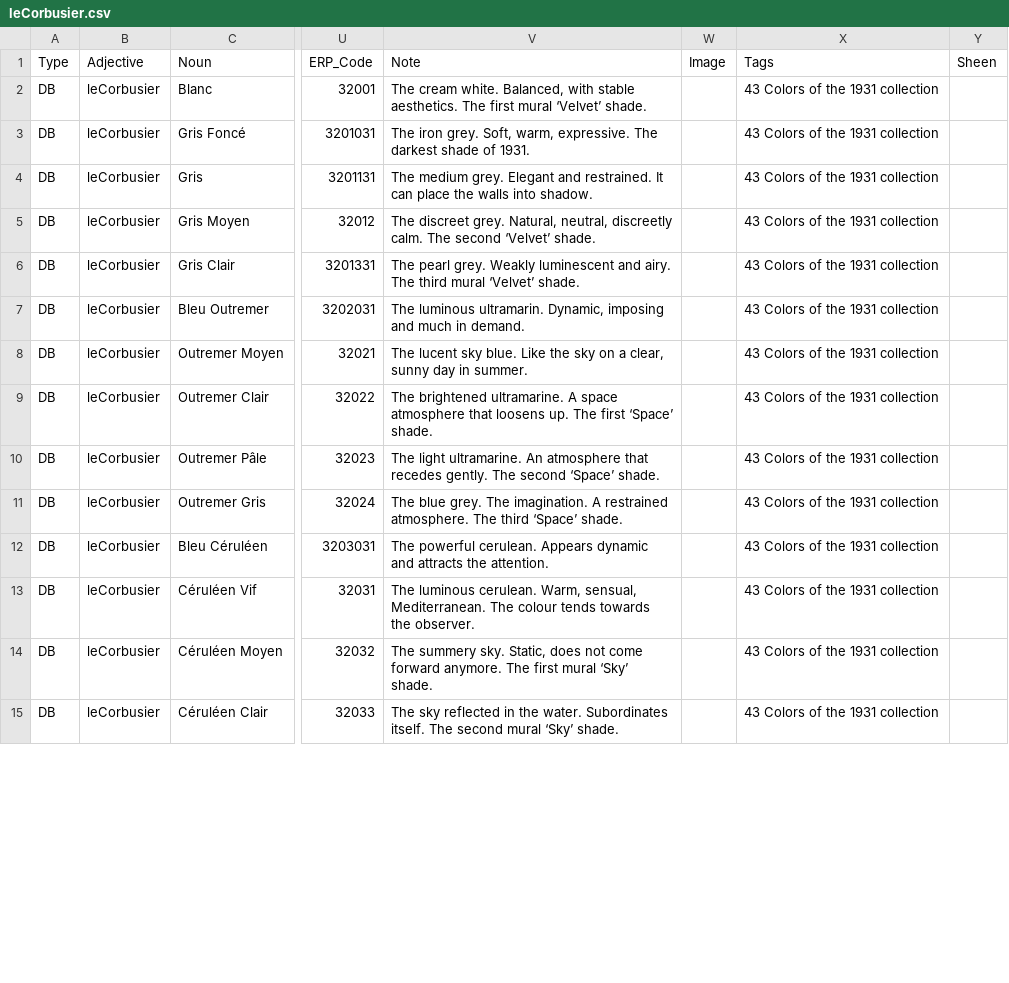
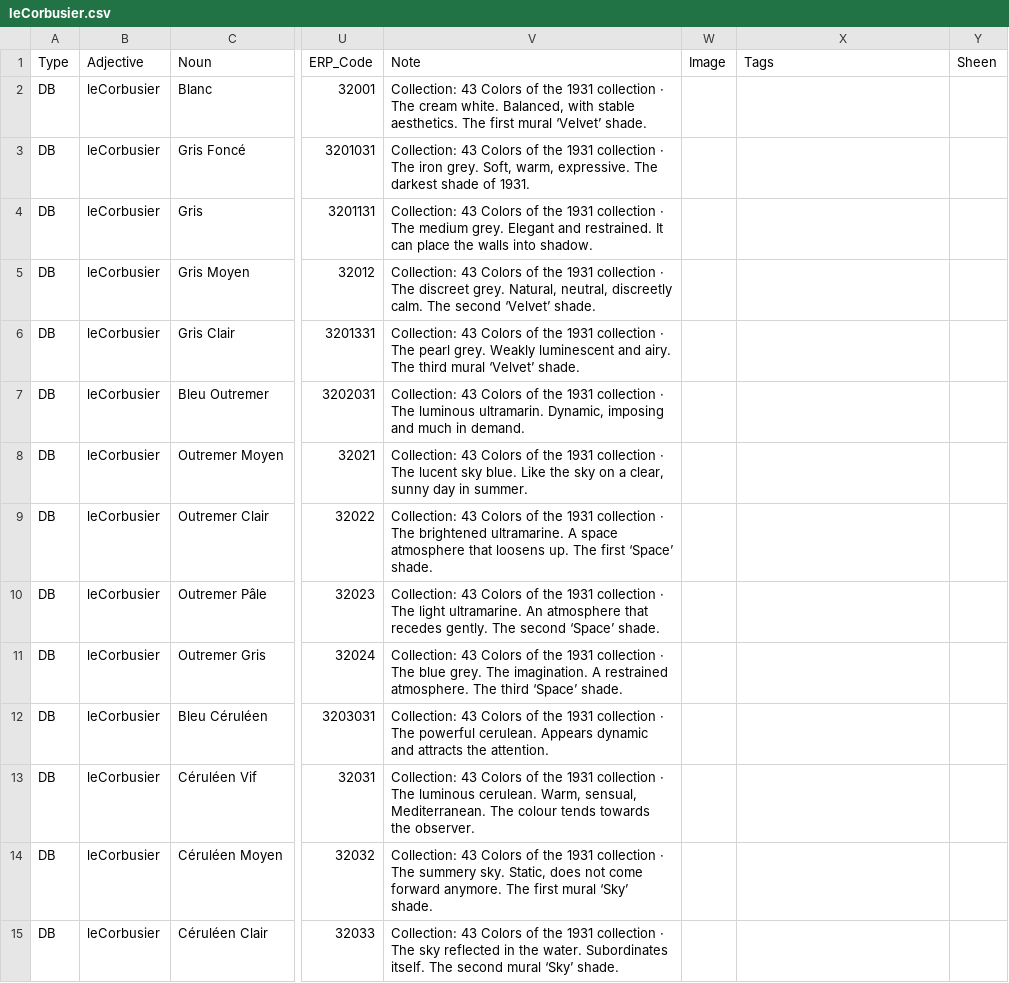
Before and after one commit to HC-SAMI/colorsamificator, a CSV file: data/leCorbusier.csv, drawn as a sheet; only a part is shown, gaps mark what is left out; the diff covers the shown part only; the diff names each change by its address in the sheet, - before the commit and + after, or states it on an @@ line.

```diff
--- a/data/leCorbusier.csv
+++ b/data/leCorbusier.csv
-V2 (Note): The cream…
+V2 (Note): Collection: 43 Colors of the 1931 collection · The cream…
-X2:X15 (Tags): 43 Colors of the 1931 collection
+X2:X15 (Tags): (empty)
-V3 (Note): The iron…
+V3 (Note): Collection: 43 Colors of the 1931 collection · The iron…
-V4 (Note): The medium…
+V4 (Note): Collection: 43 Colors of the 1931 collection · The medium…
-V5 (Note): The discreet…
+V5 (Note): Collection: 43 Colors of the 1931 collection · The discreet…
-V6 (Note): The pearl…
+V6 (Note): Collection: 43 Colors of the 1931 collection · The pearl…
-V7 (Note): The luminous…
+V7 (Note): Collection: 43 Colors of the 1931 collection · The luminous…
-V8 (Note): The lucent…
+V8 (Note): Collection: 43 Colors of the 1931 collection · The lucent…
-V9 (Note): The brightened…
+V9 (Note): Collection: 43 Colors of the 1931 collection · The brightened…
-V10 (Note): The light…
+V10 (Note): Collection: 43 Colors of the 1931 collection · The light…
-V11 (Note): The blue…
+V11 (Note): Collection: 43 Colors of the 1931 collection · The blue…
-V12 (Note): The powerful…
+V12 (Note): Collection: 43 Colors of the 1931 collection · The powerful…
-V13 (Note): The luminous…
+V13 (Note): Collection: 43 Colors of the 1931 collection · The luminous…
-V14 (Note): The summery…
+V14 (Note): Collection: 43 Colors of the 1931 collection · The summery…
-V15 (Note): The sky…
+V15 (Note): Collection: 43 Colors of the 1931 collection · The sky…
```
Also changed, not shown: 98 edited cells elsewhere in this file, data/anchors.csv, data/colorThesaurus.csv, 7 other files.
